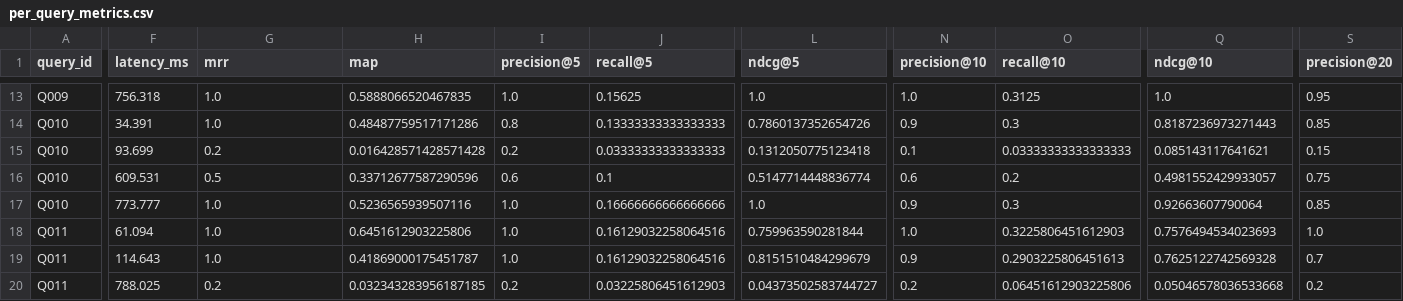
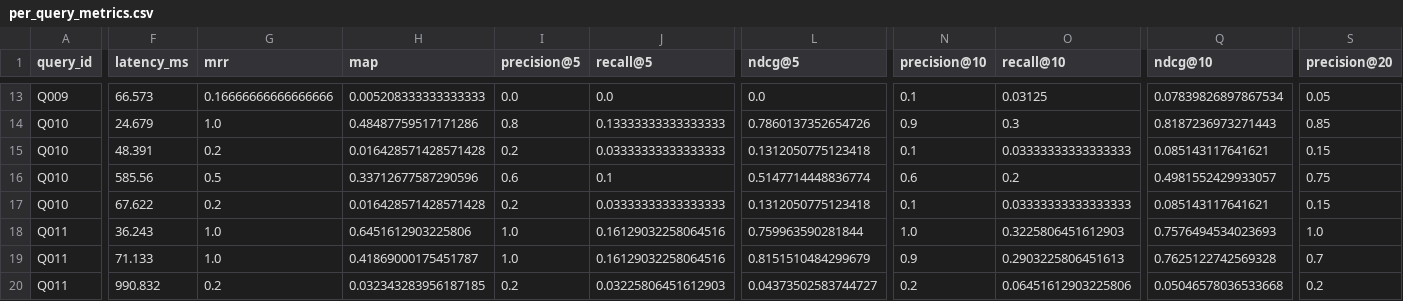
Before and after one commit to cvishnu007/nesy-graphrag, a CSV file: results/retrieval/evaluation_tuned_test/per_query_metrics.csv, drawn as a sheet; only a part is shown, gaps mark what is left out; the diff covers the shown part only; the diff names each change by its address in the sheet, - before the commit and + after, or states it on an @@ line.

```diff
--- a/results/retrieval/evaluation_tuned_test/per_query_metrics.csv
+++ b/results/retrieval/evaluation_tuned_test/per_query_metrics.csv
-F13 (latency_ms): 756.318
+F13 (latency_ms): 66.573
-G13 (mrr): 1.0
+G13 (mrr): 0.16666666666666666
-H13 (map): 0.5888066520467835
+H13 (map): 0.005208333333333333
-I13 (precision@5): 1.0
+I13 (precision@5): 0.0
-J13 (recall@5): 0.15625
+J13 (recall@5): 0.0
-L13 (ndcg@5): 1.0
+L13 (ndcg@5): 0.0
-N13 (precision@10): 1.0
+N13 (precision@10): 0.1
-O13 (recall@10): 0.3125
+O13 (recall@10): 0.03125
-Q13 (ndcg@10): 1.0
+Q13 (ndcg@10): 0.07839826897867534
-S13 (precision@20): 0.95
+S13 (precision@20): 0.05
-F14 (latency_ms): 34.391
+F14 (latency_ms): 24.679
-F15 (latency_ms): 93.699
+F15 (latency_ms): 48.391
-F16 (latency_ms): 609.531
+F16 (latency_ms): 585.56
-F17 (latency_ms): 773.777
+F17 (latency_ms): 67.622
-G17 (mrr): 1.0
+G17 (mrr): 0.2
-H17 (map): 0.5236565939507116
+H17 (map): 0.016428571428571428
-I17 (precision@5): 1.0
+I17 (precision@5): 0.2
-J17 (recall@5): 0.16666666666666666
+J17 (recall@5): 0.03333333333333333
-L17 (ndcg@5): 1.0
+L17 (ndcg@5): 0.1312050775123418
-N17 (precision@10): 0.9
+N17 (precision@10): 0.1
-O17 (recall@10): 0.3
+O17 (recall@10): 0.03333333333333333
-Q17 (ndcg@10): 0.92663607790064
+Q17 (ndcg@10): 0.085143117641621
-S17 (precision@20): 0.85
+S17 (precision@20): 0.15
-F18 (latency_ms): 61.094
+F18 (latency_ms): 36.243
-F19 (latency_ms): 114.643
+F19 (latency_ms): 71.133
-F20 (latency_ms): 788.025
+F20 (latency_ms): 990.832
```
Also changed, not shown: 161 edited cells elsewhere in this file, 10 other files.
